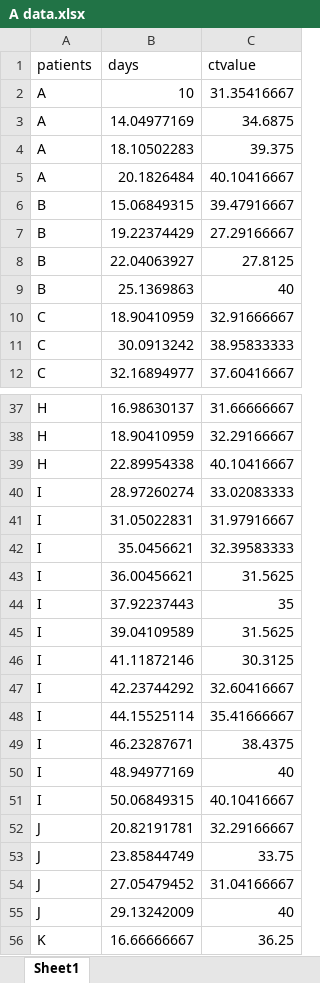
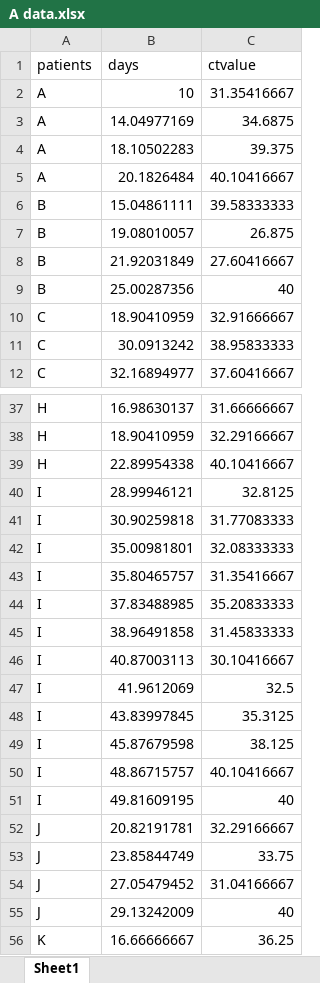
Before and after one commit to shedding-hub/shedding-hub, an Excel workbook: data/wang2020fecal/A data.xlsx, sheet Sheet1, drawn as a sheet; only a part is shown, gaps mark what is left out; values as stored, in another font and other column widths than the file's, no borders; removed rows and columns are numbered as before the commit, all else as after; the diff names each change by its address in the sheet, - before the commit and + after, or states it on an @@ line.

Commit message:
update dataset

```diff
--- a/data/wang2020fecal/A data.xlsx (sheet Sheet1)
+++ b/data/wang2020fecal/A data.xlsx (sheet Sheet1)
-B6 (days): 15.06849315
+B6 (days): 15.04861111
-C6 (ctvalue): 39.47916667
+C6 (ctvalue): 39.58333333
-B7 (days): 19.22374429
+B7 (days): 19.08010057
-C7 (ctvalue): 27.29166667
+C7 (ctvalue): 26.875
-B8 (days): 22.04063927
+B8 (days): 21.92031849
-C8 (ctvalue): 27.8125
+C8 (ctvalue): 27.60416667
-B9 (days): 25.1369863
+B9 (days): 25.00287356
-B40 (days): 28.97260274
+B40 (days): 28.99946121
-C40 (ctvalue): 33.02083333
+C40 (ctvalue): 32.8125
-B41 (days): 31.05022831
+B41 (days): 30.90259818
-C41 (ctvalue): 31.97916667
+C41 (ctvalue): 31.77083333
-B42 (days): 35.0456621
+B42 (days): 35.00981801
-C42 (ctvalue): 32.39583333
+C42 (ctvalue): 32.08333333
-B43 (days): 36.00456621
+B43 (days): 35.80465757
-C43 (ctvalue): 31.5625
+C43 (ctvalue): 31.35416667
-B44 (days): 37.92237443
+B44 (days): 37.83488985
-C44 (ctvalue): 35
+C44 (ctvalue): 35.20833333
-B45 (days): 39.04109589
+B45 (days): 38.96491858
-C45 (ctvalue): 31.5625
+C45 (ctvalue): 31.45833333
-B46 (days): 41.11872146
+B46 (days): 40.87003113
-C46 (ctvalue): 30.3125
+C46 (ctvalue): 30.10416667
-B47 (days): 42.23744292
+B47 (days): 41.9612069
-C47 (ctvalue): 32.60416667
+C47 (ctvalue): 32.5
-B48 (days): 44.15525114
+B48 (days): 43.83997845
-C48 (ctvalue): 35.41666667
+C48 (ctvalue): 35.3125
-B49 (days): 46.23287671
+B49 (days): 45.87679598
-C49 (ctvalue): 38.4375
+C49 (ctvalue): 38.125
-row 50: I | 48.94977169 | 40
-B50 (days): 50.06849315
+B50 (days): 48.86715757
+row 51: I | 49.81609195 | 40
```
Also changed, not shown: data/wang2020fecal/B data.xlsx, 1 other file.
